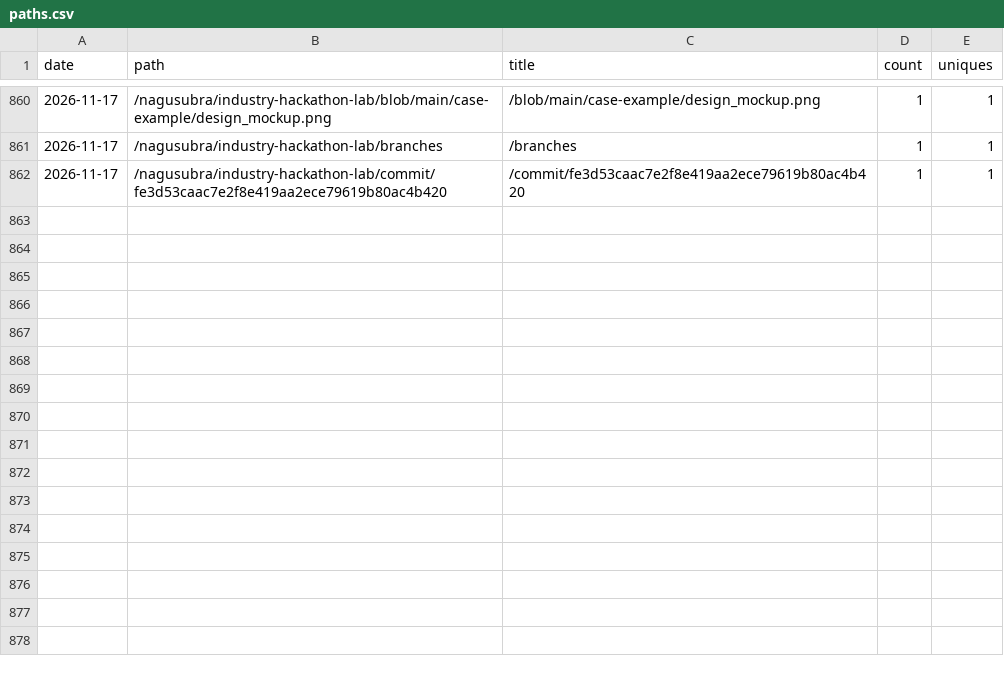
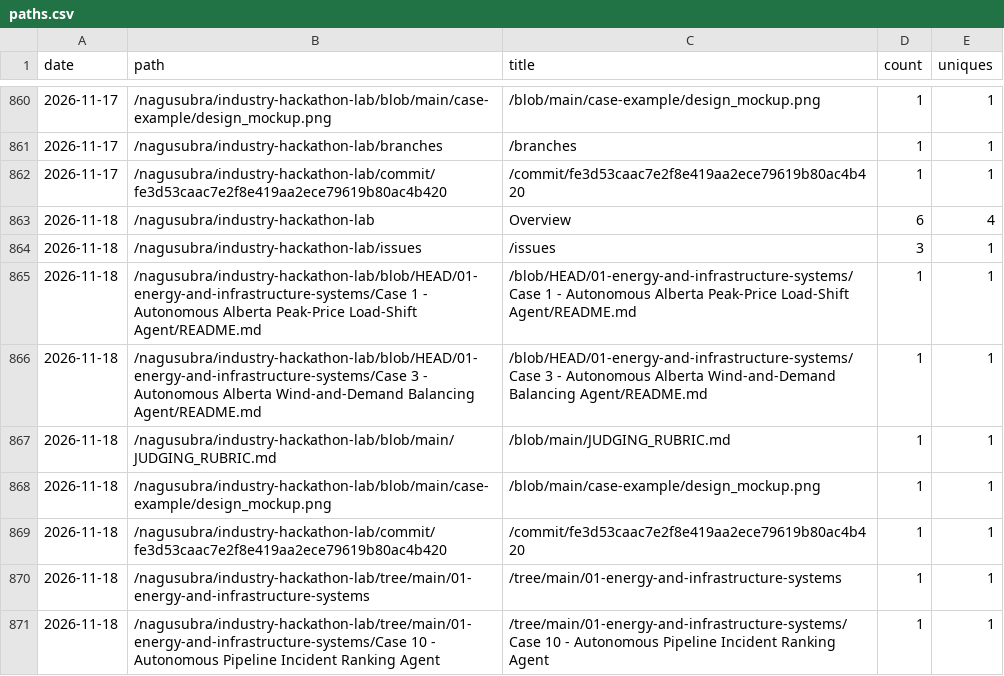
Before and after one commit to nagusubra/traffic, a CSV file: .metrics/data/industry-hackathon-lab/paths.csv, drawn as a sheet; only a part is shown, gaps mark what is left out.

```diff
--- a/.metrics/data/industry-hackathon-lab/paths.csv
+++ b/.metrics/data/industry-hackathon-lab/paths.csv
@@ -862 +862,10 @@ date,path,title,count,uniques
 2026-11-17,/nagusubra/industry-hackathon-lab/commit/fe3d53caac7e2f8e419aa2ece79619b80ac4b420,/commit/fe3d53caac7e2f8e419aa2ece79619b80ac4b420,1,1
+2026-11-18,/nagusubra/industry-hackathon-lab,Overview,6,4
+2026-11-18,/nagusubra/industry-hackathon-lab/issues,/issues,3,1
+2026-11-18,/nagusubra/industry-hackathon-lab/blob/HEAD/01-energy-and-infrastructure-systems/Case 1 - Autonomous Alberta Peak-Price Load-Shift Agent/README.md,/blob/HEAD/01-energy-and-infrastructure-systems/Case 1 - Autonomous Alberta Peak-Price Load-Shift Agent/README.md,1,1
+2026-11-18,/nagusubra/industry-hackathon-lab/blob/HEAD/01-energy-and-infrastructure-systems/Case 3 - Autonomous Alberta Wind-and-Demand Balancing Agent/README.md,/blob/HEAD/01-energy-and-infrastructure-systems/Case 3 - Autonomous Alberta Wind-and-Demand Balancing Agent/README.md,1,1
+2026-11-18,/nagusubra/industry-hackathon-lab/blob/main/JUDGING_RUBRIC.md,/blob/main/JUDGING_RUBRIC.md,1,1
+2026-11-18,/nagusubra/industry-hackathon-lab/blob/main/case-example/design_mockup.png,/blob/main/case-example/design_mockup.png,1,1
+2026-11-18,/nagusubra/industry-hackathon-lab/commit/fe3d53caac7e2f8e419aa2ece79619b80ac4b420,/commit/fe3d53caac7e2f8e419aa2ece79619b80ac4b420,1,1
+2026-11-18,/nagusubra/industry-hackathon-lab/tree/main/01-energy-and-infrastructure-systems,/tree/main/01-energy-and-infrastructure-systems,1,1
+2026-11-18,/nagusubra/industry-hackathon-lab/tree/main/01-energy-and-infrastructure-systems/Case 10 - Autonomous Pipeline Incident Ranking Agent,/tree/main/01-energy-and-infrastructure-systems/Case 10 - Autonomous Pipeline Incident Ranking Agent,1,1
```
Also changed, not shown: .metrics/data/AI-customer-counter/paths.csv, .metrics/data/duvals_triangle_plotter/paths.csv, 16 other files.
